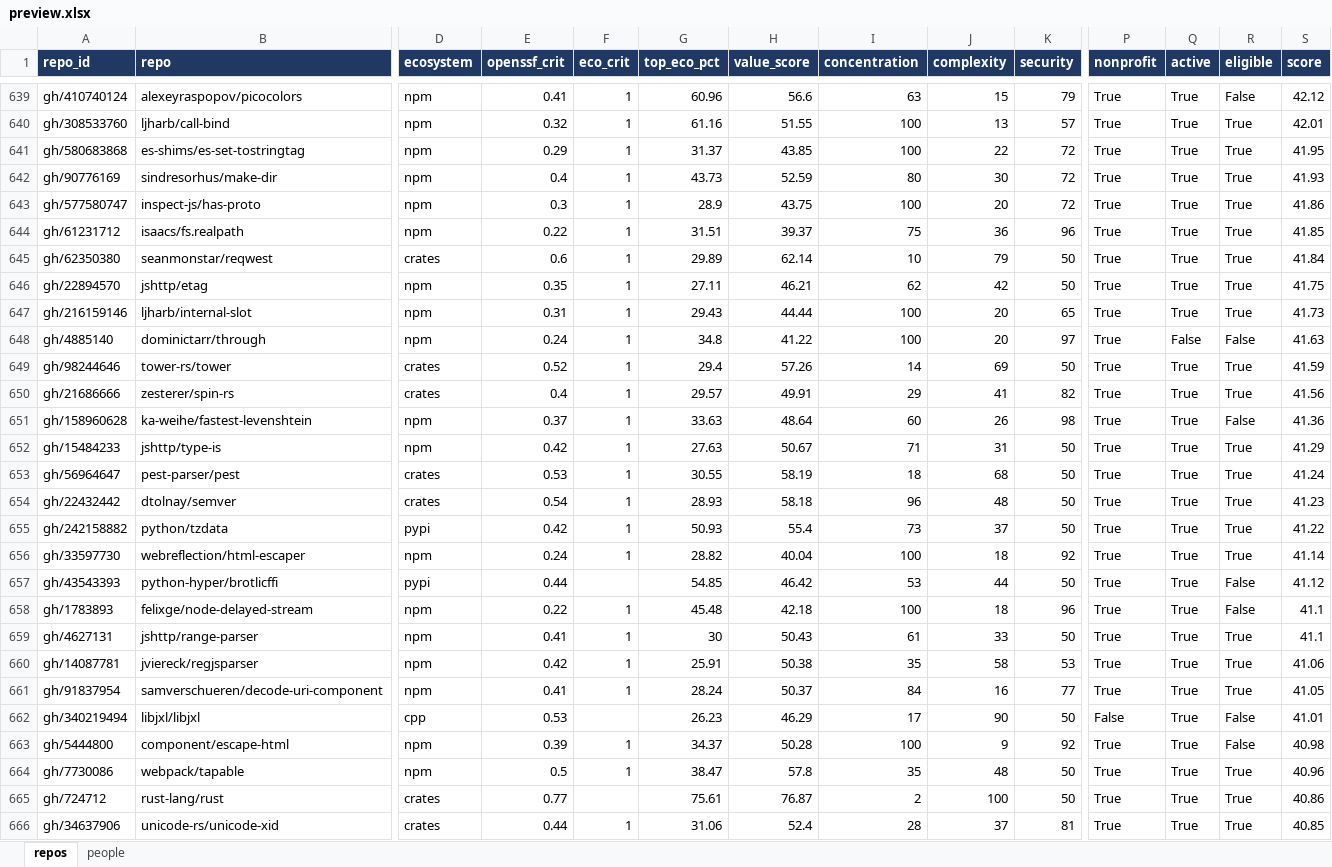
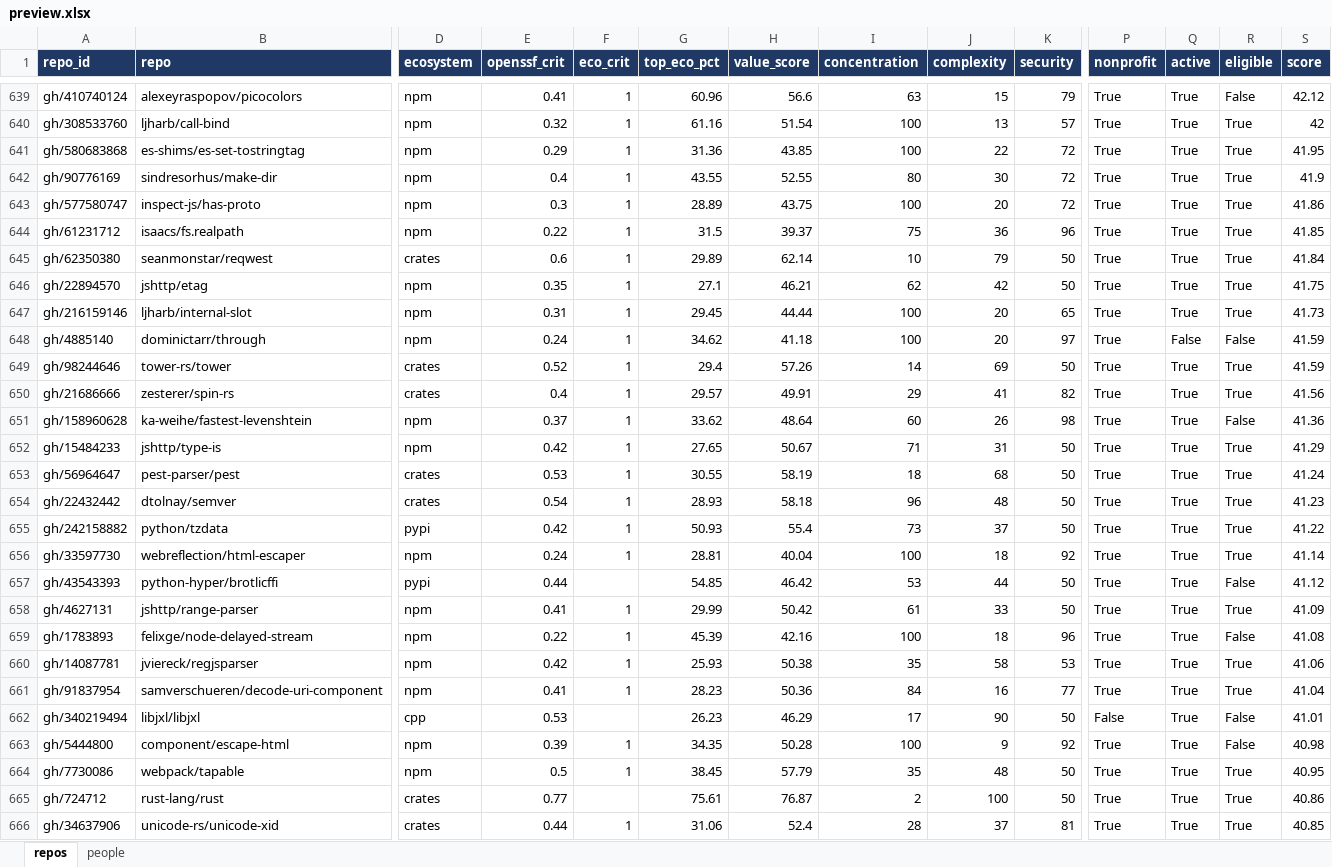
Before and after one commit to osendowment/model, an Excel workbook: data/preview/preview.xlsx, sheet repos, drawn as a sheet; only a part is shown, gaps mark what is left out; values as stored, in another font and other column widths than the file's, no borders; removed rows and columns are numbered as before the commit, all else as after; rows hold the shown columns only; the diff covers the shown part only; the diff names each change by its address in the sheet, - before the commit and + after, or states it on an @@ line.

```diff
--- a/data/preview/preview.xlsx (sheet repos)
+++ b/data/preview/preview.xlsx (sheet repos)
-H640 (value_score): 51.55
+H640 (value_score): 51.54
-S640 (score): 42.01
+S640 (score): 42
-G641 (top_eco_pct): 31.37
+G641 (top_eco_pct): 31.36
-G642 (top_eco_pct): 43.73
+G642 (top_eco_pct): 43.55
-H642 (value_score): 52.59
+H642 (value_score): 52.55
-S642 (score): 41.93
+S642 (score): 41.9
-G643 (top_eco_pct): 28.9
+G643 (top_eco_pct): 28.89
-G644 (top_eco_pct): 31.51
+G644 (top_eco_pct): 31.5
-G646 (top_eco_pct): 27.11
+G646 (top_eco_pct): 27.1
-G647 (top_eco_pct): 29.43
+G647 (top_eco_pct): 29.45
-G648 (top_eco_pct): 34.8
+G648 (top_eco_pct): 34.62
-H648 (value_score): 41.22
+H648 (value_score): 41.18
-S648 (score): 41.63
+S648 (score): 41.59
-G651 (top_eco_pct): 33.63
+G651 (top_eco_pct): 33.62
-G652 (top_eco_pct): 27.63
+G652 (top_eco_pct): 27.65
-G656 (top_eco_pct): 28.82
+G656 (top_eco_pct): 28.81
-row 658: gh/1783893 | felixge/node-delayed-stream | npm | 0.22 | 1 | 45.48 | 42.18 | 100 | 18 | 96 | True | True | False | 41.1
-G658 (top_eco_pct): 30
+G658 (top_eco_pct): 29.99
-H658 (value_score): 50.43
+H658 (value_score): 50.42
-S658 (score): 41.1
+S658 (score): 41.09
+row 659: gh/1783893 | felixge/node-delayed-stream | npm | 0.22 | 1 | 45.39 | 42.16 | 100 | 18 | 96 | True | True | False | 41.08
-G660 (top_eco_pct): 25.91
+G660 (top_eco_pct): 25.93
-G661 (top_eco_pct): 28.24
+G661 (top_eco_pct): 28.23
-H661 (value_score): 50.37
+H661 (value_score): 50.36
-S661 (score): 41.05
+S661 (score): 41.04
-G663 (top_eco_pct): 34.37
+G663 (top_eco_pct): 34.35
-G664 (top_eco_pct): 38.47
+G664 (top_eco_pct): 38.45
-H664 (value_score): 57.8
+H664 (value_score): 57.79
-S664 (score): 40.96
+S664 (score): 40.95
```
Also changed, not shown: 23 added rows, 23 removed rows and 780 edited cells elsewhere in this sheet, sheet people, 2 other files.
